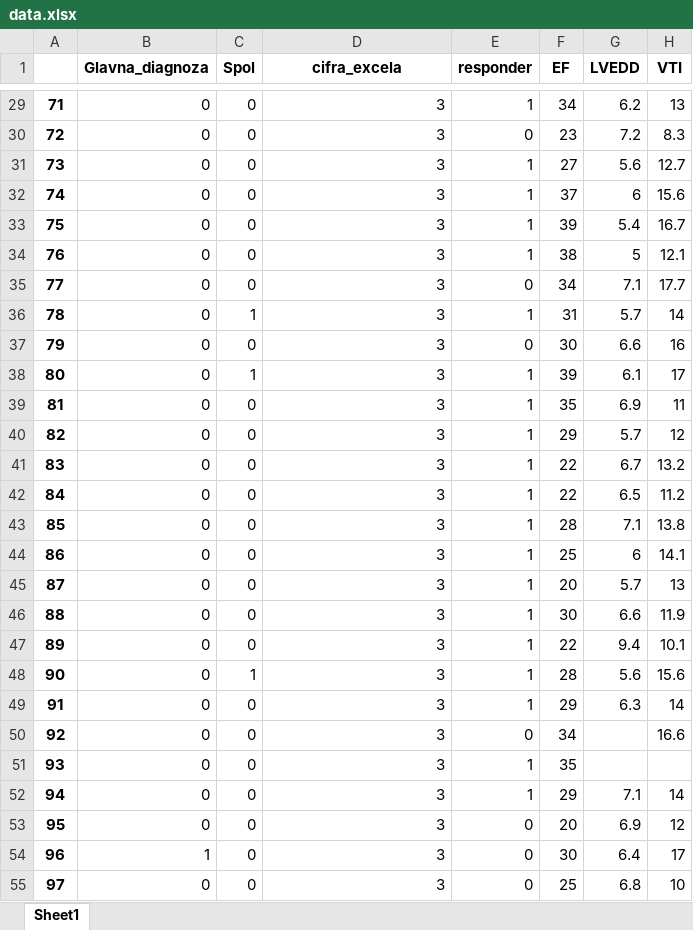
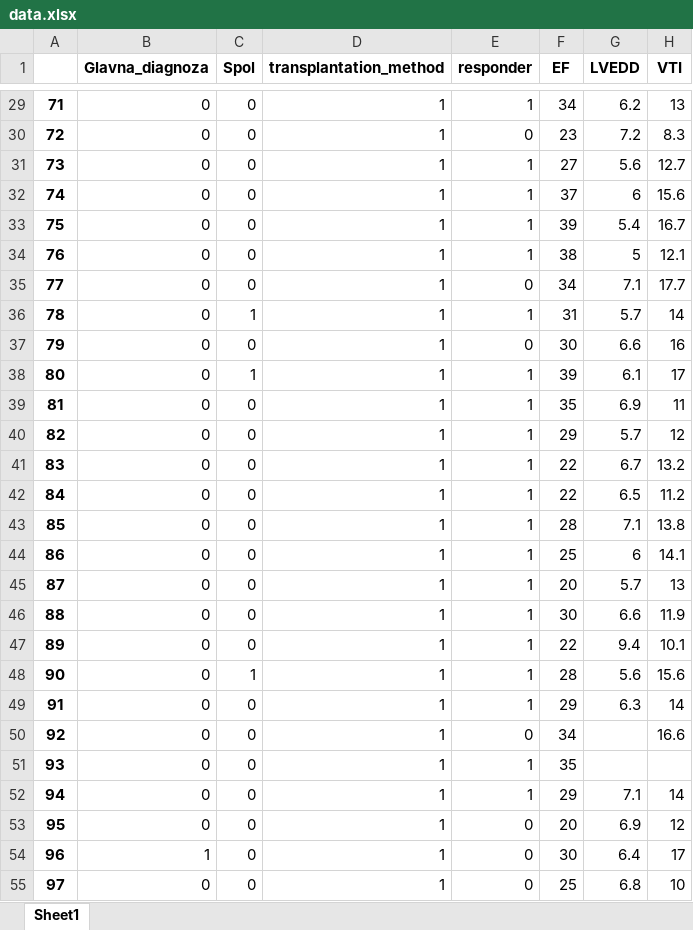
Before and after one commit to borbregant/institut, an Excel workbook: data.xlsx, sheet Sheet1, drawn as a sheet; only a part is shown, gaps mark what is left out; values as stored, in another font and other column widths than the file's, no borders; the diff covers the shown part only; the diff names each change by its address in the sheet, - before the commit and + after, or states it on an @@ line.

```diff
--- a/data.xlsx (sheet Sheet1)
+++ b/data.xlsx (sheet Sheet1)
-D1: cifra_excela
+D1: transplantation_method
-D29:D55 (transplantation_method): 3
+D29:D55 (transplantation_method): 1
```
Also changed, not shown: 169 edited cells elsewhere in this sheet, 8 other files.
